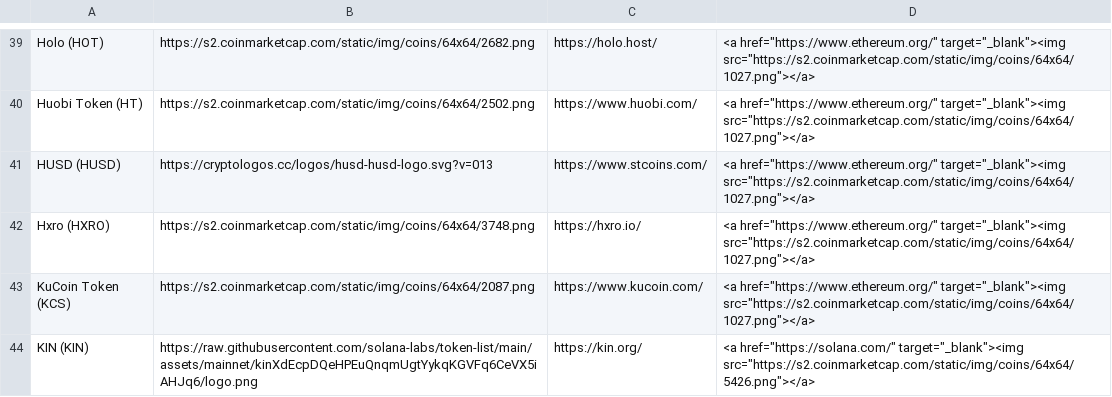
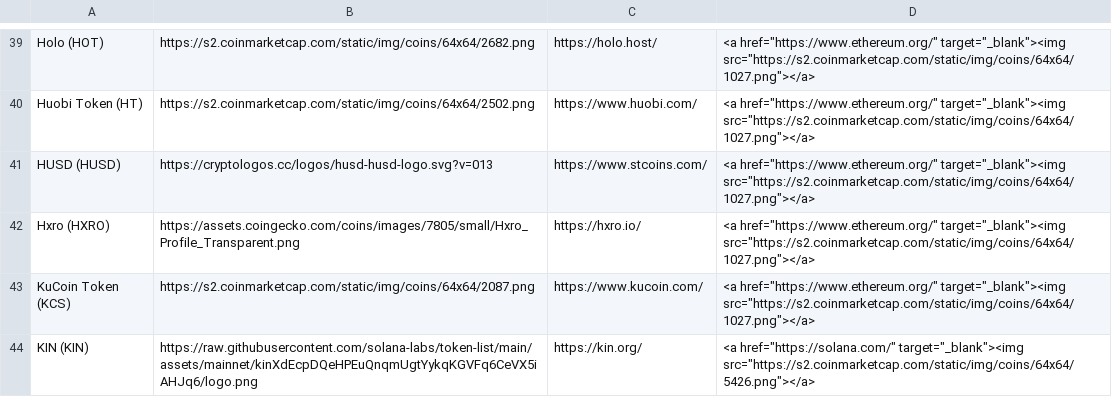
Before and after one commit to ciripel/script_generated_files, a CSV file: full_list.csv, drawn as a sheet; only a part is shown, gaps mark what is left out.

```diff
--- a/full_list.csv
+++ b/full_list.csv
@@ -41,3 +41,3 @@ Huobi Token (HT),https://s2.coinmarketcap.com/static/img/coins/64x64/2502.png,ht
 HUSD (HUSD),https://cryptologos.cc/logos/husd-husd-logo.svg?v=013,https://www.stcoins.com/,<a href="https://www.ethereum.org/" target="_blank"><img src="https://s2.coinmarketcap.com/static/img/coins/64x64/1027.png"></a>
-Hxro (HXRO),https://s2.coinmarketcap.com/static/img/coins/64x64/3748.png,https://hxro.io/,<a href="https://www.ethereum.org/" target="_blank"><img src="https://s2.coinmarketcap.com/static/img/coins/64x64/1027.png"></a>
+Hxro (HXRO),https://assets.coingecko.com/coins/images/7805/small/Hxro_Profile_Transparent.png,https://hxro.io/,<a href="https://www.ethereum.org/" target="_blank"><img src="https://s2.coinmarketcap.com/static/img/coins/64x64/1027.png"></a>
 KuCoin Token (KCS),https://s2.coinmarketcap.com/static/img/coins/64x64/2087.png,https://www.kucoin.com/,<a href="https://www.ethereum.org/" target="_blank"><img src="https://s2.coinmarketcap.com/static/img/coins/64x64/1027.png"></a>
```
Also changed, not shown: 1 other file.
